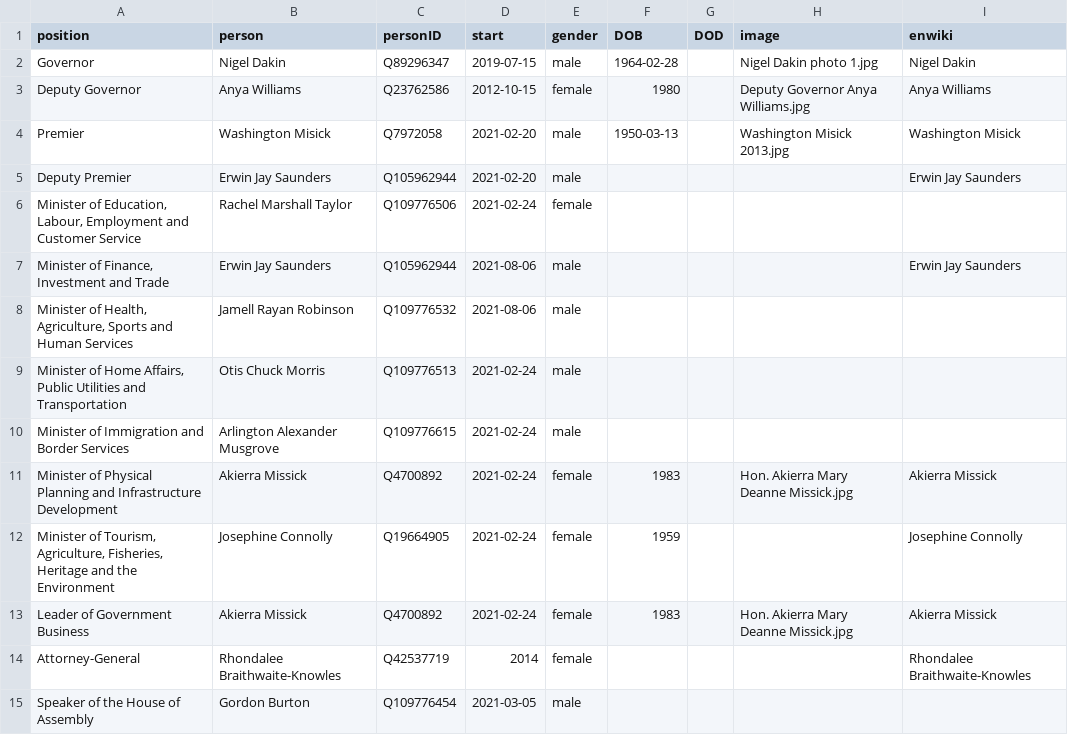
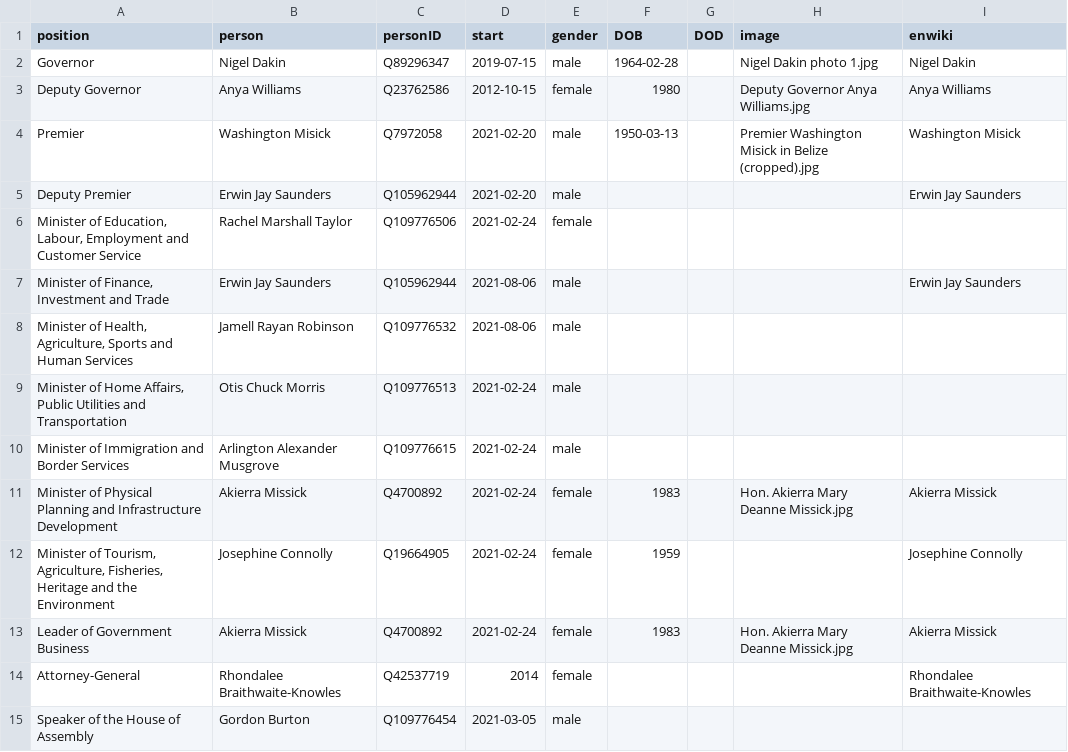
Before and after one commit to every-politician-scrapers/turks-and-caicos-ministers, a CSV file: html/current.csv, drawn as a sheet.

```diff
--- a/html/current.csv
+++ b/html/current.csv
@@ -3,3 +3,3 @@ Governor,Nigel Dakin,Q89296347,2019-07-15,male,1964-02-28,,Nigel Dakin photo 1.j
 Deputy Governor,Anya Williams,Q23762586,2012-10-15,female,1980,,Deputy Governor Anya Williams.jpg,Anya Williams
-Premier,Washington Misick,Q7972058,2021-02-20,male,1950-03-13,,Washington Misick 2013.jpg,Washington Misick
+Premier,Washington Misick,Q7972058,2021-02-20,male,1950-03-13,,Premier Washington Misick in Belize (cropped).jpg,Washington Misick
 Deputy Premier,Erwin Jay Saunders,Q105962944,2021-02-20,male,,,,Erwin Jay Saunders
```
Also changed, not shown: html/holders21.csv, html/legislators.csv.
